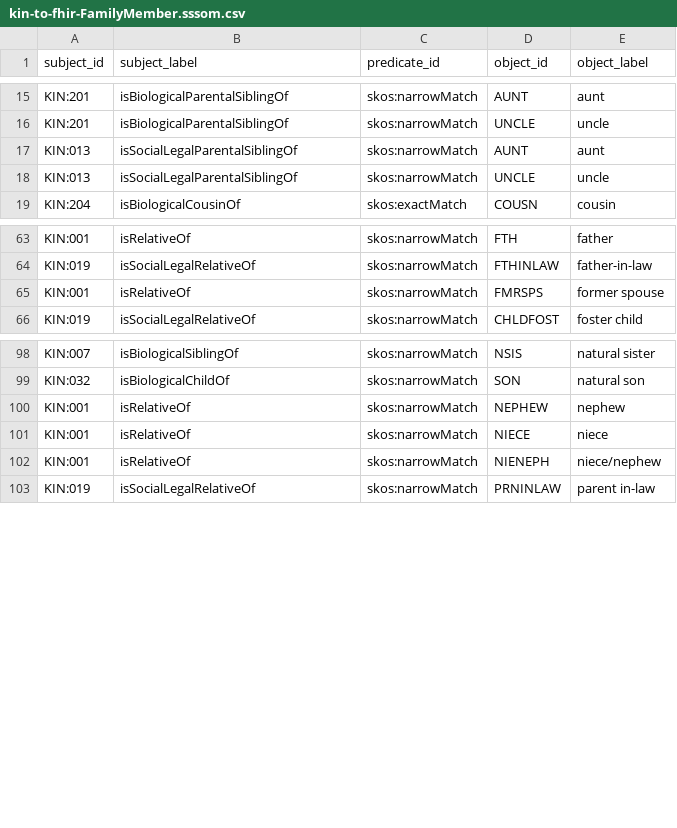
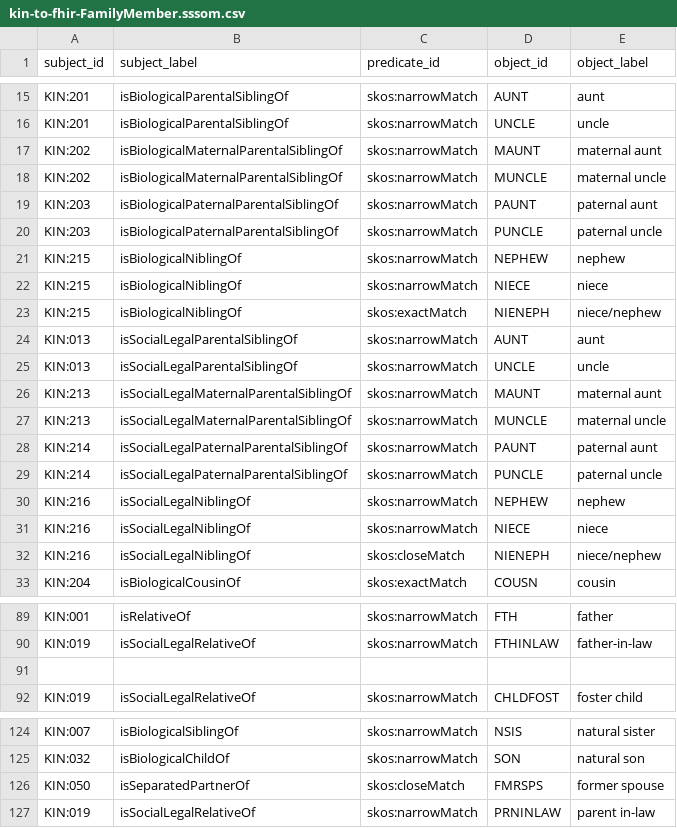
Before and after one commit to ga4gh/pedigree_family_history_terminology, a CSV file: mappings/kin-to-fhir-FamilyMember.sssom.csv, drawn as a sheet; only a part is shown, gaps mark what is left out; the diff covers the shown part only.

```diff
--- a/mappings/kin-to-fhir-FamilyMember.sssom.csv
+++ b/mappings/kin-to-fhir-FamilyMember.sssom.csv
@@ -16,4 +16,18 @@ KIN:201,isBiologicalParentalSiblingOf,skos:narrowMatch,AUNT,aunt
 KIN:201,isBiologicalParentalSiblingOf,skos:narrowMatch,UNCLE,uncle
+KIN:202,isBiologicalMaternalParentalSiblingOf,skos:narrowMatch,MAUNT,maternal aunt
+KIN:202,isBiologicalMaternalParentalSiblingOf,skos:narrowMatch,MUNCLE,maternal uncle
+KIN:203,isBiologicalPaternalParentalSiblingOf,skos:narrowMatch,PAUNT,paternal aunt
+KIN:203,isBiologicalPaternalParentalSiblingOf,skos:narrowMatch,PUNCLE,paternal uncle
+KIN:215,isBiologicalNiblingOf,skos:narrowMatch,NEPHEW,nephew
+KIN:215,isBiologicalNiblingOf,skos:narrowMatch,NIECE,niece
+KIN:215,isBiologicalNiblingOf,skos:exactMatch,NIENEPH,niece/nephew
 KIN:013,isSocialLegalParentalSiblingOf,skos:narrowMatch,AUNT,aunt
 KIN:013,isSocialLegalParentalSiblingOf,skos:narrowMatch,UNCLE,uncle
+KIN:213,isSocialLegalMaternalParentalSiblingOf,skos:narrowMatch,MAUNT,maternal aunt
+KIN:213,isSocialLegalMaternalParentalSiblingOf,skos:narrowMatch,MUNCLE,maternal uncle
+KIN:214,isSocialLegalPaternalParentalSiblingOf,skos:narrowMatch,PAUNT,paternal aunt
+KIN:214,isSocialLegalPaternalParentalSiblingOf,skos:narrowMatch,PUNCLE,paternal uncle
+KIN:216,isSocialLegalNiblingOf,skos:narrowMatch,NEPHEW,nephew
+KIN:216,isSocialLegalNiblingOf,skos:narrowMatch,NIECE,niece
+KIN:216,isSocialLegalNiblingOf,skos:closeMatch,NIENEPH,niece/nephew
 KIN:204,isBiologicalCousinOf,skos:exactMatch,COUSN,cousin
@@ -64,3 +90,3 @@ KIN:001,isRelativeOf,skos:narrowMatch,FTH,father
 KIN:019,isSocialLegalRelativeOf,skos:narrowMatch,FTHINLAW,father-in-law
-KIN:001,isRelativeOf,skos:narrowMatch,FMRSPS,former spouse
+
 KIN:019,isSocialLegalRelativeOf,skos:narrowMatch,CHLDFOST,foster child
@@ -99,5 +125,3 @@ KIN:007,isBiologicalSiblingOf,skos:narrowMatch,NSIS,natural sister
 KIN:032,isBiologicalChildOf,skos:narrowMatch,SON,natural son
-KIN:001,isRelativeOf,skos:narrowMatch,NEPHEW,nephew
-KIN:001,isRelativeOf,skos:narrowMatch,NIECE,niece
-KIN:001,isRelativeOf,skos:narrowMatch,NIENEPH,niece/nephew
+KIN:050,isSeparatedPartnerOf,skos:closeMatch,FMRSPS,former spouse
 KIN:019,isSocialLegalRelativeOf,skos:narrowMatch,PRNINLAW,parent in-law
```
Also changed, not shown: 12 added rows elsewhere in this file.
